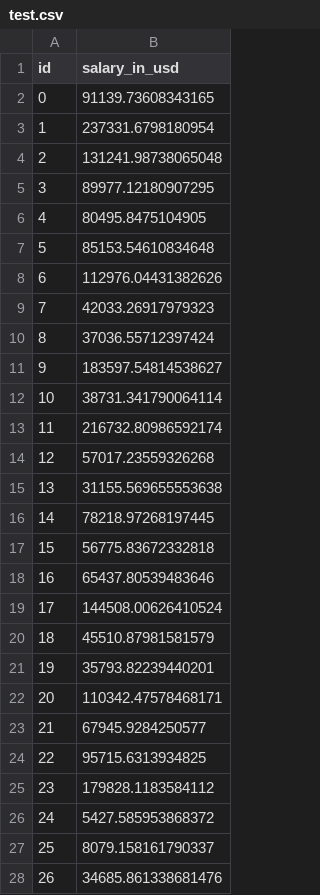
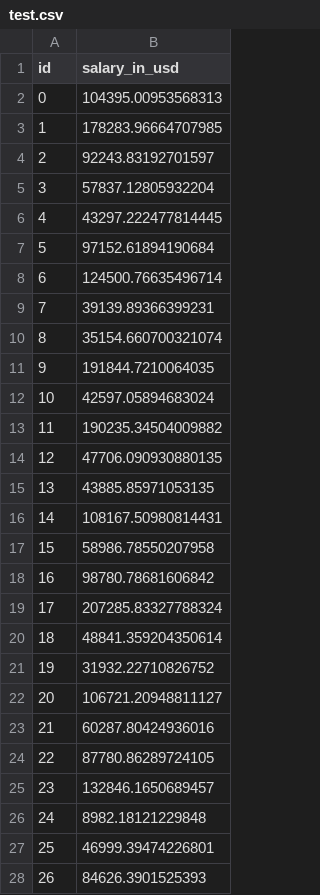
Before and after one commit to pombo7676/w6-Kaggle-Competition-Machine-Learning, a CSV file: data/test.csv, drawn as a sheet; only a part is shown; the diff covers the shown part only.

```diff
--- a/data/test.csv
+++ b/data/test.csv
@@ -1,28 +1,28 @@
 id,salary_in_usd
-0,91139.73608343165
-1,237331.6798180954
-2,131241.98738065048
-3,89977.12180907295
-4,80495.8475104905
-5,85153.54610834648
-6,112976.04431382626
-7,42033.26917979323
-8,37036.55712397424
-9,183597.54814538627
-10,38731.341790064114
-11,216732.80986592174
-12,57017.23559326268
-13,31155.569655553638
-14,78218.97268197445
-15,56775.83672332818
-16,65437.80539483646
-17,144508.00626410524
-18,45510.87981581579
-19,35793.82239440201
-20,110342.47578468171
-21,67945.9284250577
-22,95715.6313934825
-23,179828.1183584112
-24,5427.585953868372
-25,8079.158161790337
-26,34685.861338681476
+0,104395.00953568313
+1,178283.96664707985
+2,92243.83192701597
+3,57837.12805932204
+4,43297.222477814445
+5,97152.61894190684
+6,124500.76635496714
+7,39139.89366399231
+8,35154.660700321074
+9,191844.7210064035
+10,42597.05894683024
+11,190235.34504009882
+12,47706.090930880135
+13,43885.85971053135
+14,108167.50980814431
+15,58986.78550207958
+16,98780.78681606842
+17,207285.83327788324
+18,48841.359204350614
+19,31932.22710826752
+20,106721.20948811127
+21,60287.80424936016
+22,87780.86289724105
+23,132846.1650689457
+24,8982.18121229848
+25,46999.39474226801
+26,84626.3901525393
```
Also changed, not shown: 80 edited cells elsewhere in this file, 3 other files.
